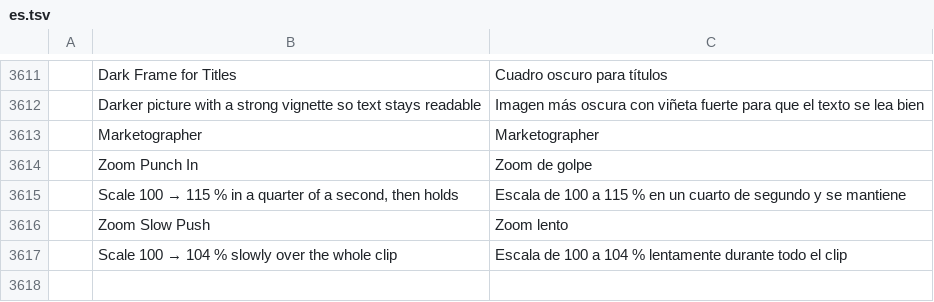
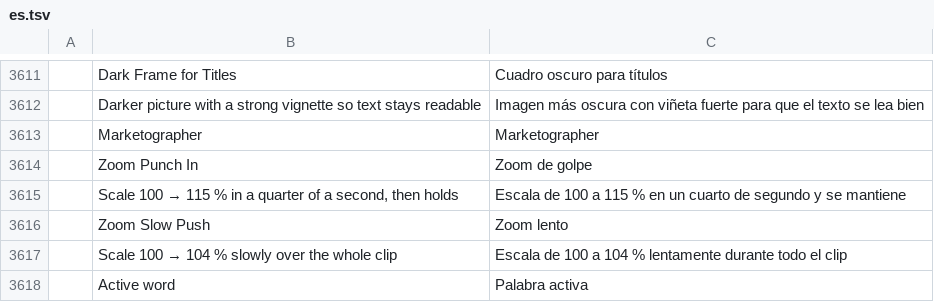
Before and after one commit to themarketographer/filmcraft, a TSV file: crates/ui-egui/src/i18n/es.tsv, drawn as a sheet; only a part is shown, gaps mark what is left out; the diff names each change by its address in the sheet, - before the commit and + after, or states it on an @@ line.

```diff
--- a/crates/ui-egui/src/i18n/es.tsv
+++ b/crates/ui-egui/src/i18n/es.tsv
+row 3618:  | Active word | Palabra activa
```
Also changed, not shown: crates/ui-egui/src/i18n/ja.tsv, crates/ui-egui/src/i18n/zh-cn.tsv, 6 other files.
